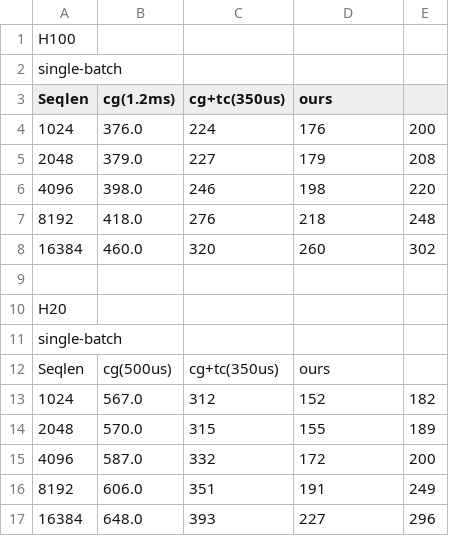
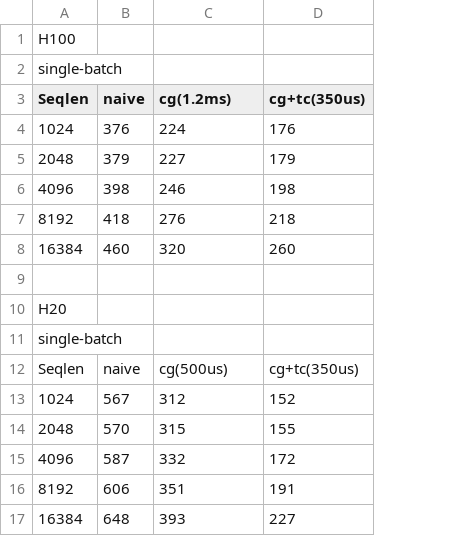
Before and after one commit to xinhao-luo/ClusterFusion, a CSV file: evaluations/E2E.csv, drawn as a sheet; removed rows and columns are numbered as before the commit, all else as after; the diff names each change by its address in the sheet, - before the commit and + after, or states it on an @@ line.

```diff
--- a/evaluations/E2E.csv
+++ b/evaluations/E2E.csv
-column B (cg(1.2ms)), rows 4-17: 376.0 | 379.0 | 398.0 | 418.0 | 460.0 |  |  |  | cg(500us) | 567.0 | 570.0 | 587.0 | 606.0 | 648.0
+column B (naive), rows 4-17: 376 | 379 | 398 | 418 | 460 |  |  |  | naive | 567 | 570 | 587 | 606 | 648
-column E, rows 4-17: 200 | 208 | 220 | 248 | 302 |  |  |  |  | 182 | 189 | 200 | 249 | 296
-C3: cg+tc(350us)
+C3: cg(1.2ms)
-D3: ours
+D3: cg+tc(350us)
-C12 (cg(1.2ms)): cg+tc(350us)
+C12 (cg(1.2ms)): cg(500us)
-D12 (cg+tc(350us)): ours
+D12 (cg+tc(350us)): cg+tc(350us)
```
Also changed, not shown: 1 other file.
